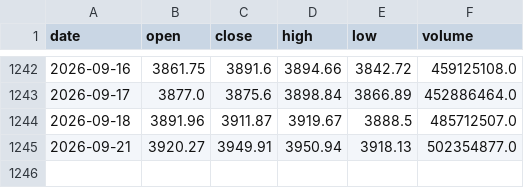
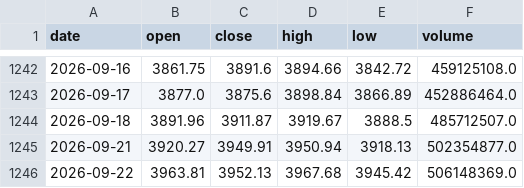
Before and after one commit to willinxusheng/A-share-Fibonacci, a CSV file: data/sh000001.csv, drawn as a sheet; only a part is shown, gaps mark what is left out; the diff names each change by its address in the sheet, - before the commit and + after, or states it on an @@ line.

```diff
--- a/data/sh000001.csv
+++ b/data/sh000001.csv
+row 1246: 2026-09-22 | 3963.81 | 3952.13 | 3967.68 | 3945.42 | 506148369.0
```
Also changed, not shown: 19 other files.
